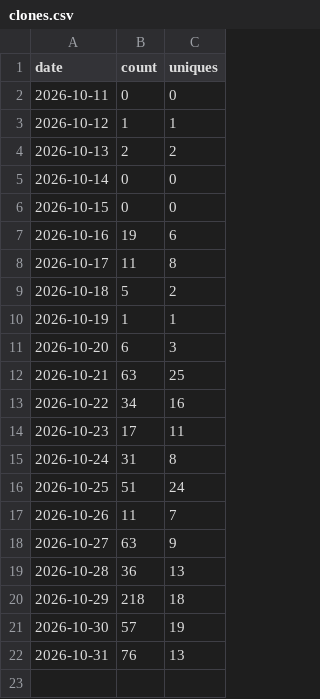
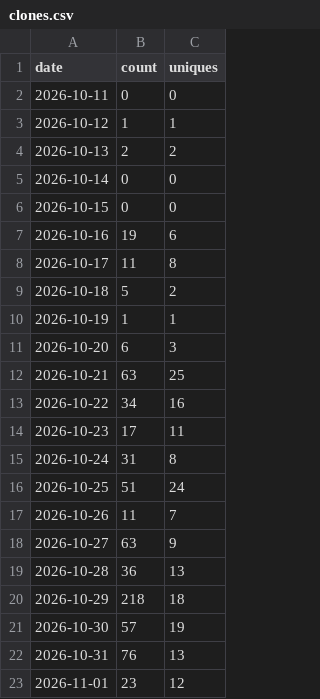
Before and after one commit to glnreddy421/klew, a CSV file: stats/clones.csv, drawn as a sheet; the diff names each change by its address in the sheet, - before the commit and + after, or states it on an @@ line.

```diff
--- a/stats/clones.csv
+++ b/stats/clones.csv
+row 23: 2026-11-01 | 23 | 12
```
Also changed, not shown: stats/downloads.csv, stats/paths.csv, 3 other files.
